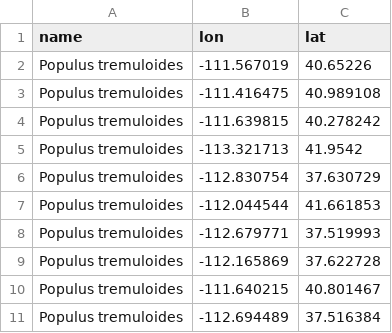
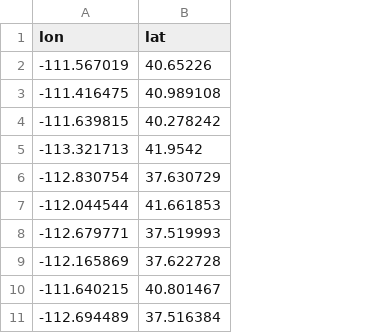
Before and after one commit to lleather/sdm_tutorial_utah, a CSV file: data/occurrence/GBIF/gbif.POTR.csv, drawn as a sheet; only a part is shown; the diff names each change by its address in the sheet, - before the commit and + after, or states it on an @@ line.

```diff
--- a/data/occurrence/GBIF/gbif.POTR.csv
+++ b/data/occurrence/GBIF/gbif.POTR.csv
-column A (name), rows 2-11: all Populus tremuloides
```
Also changed, not shown: 8 other files.
